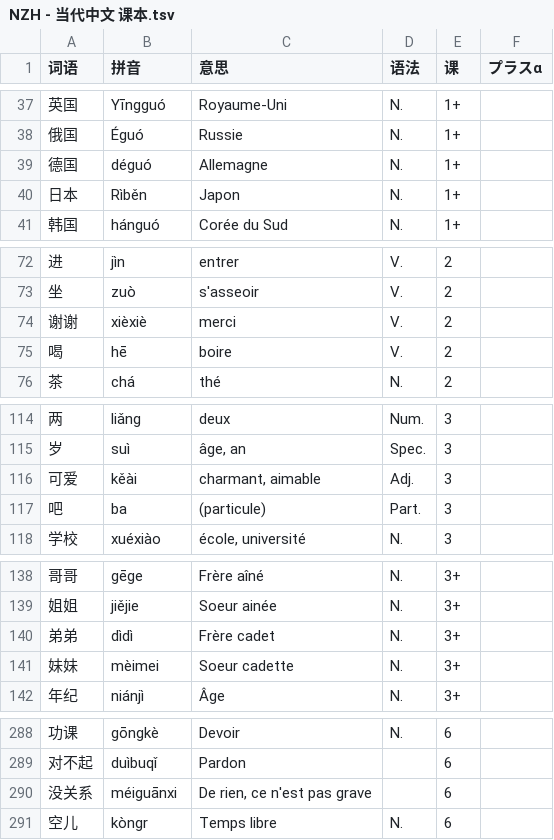
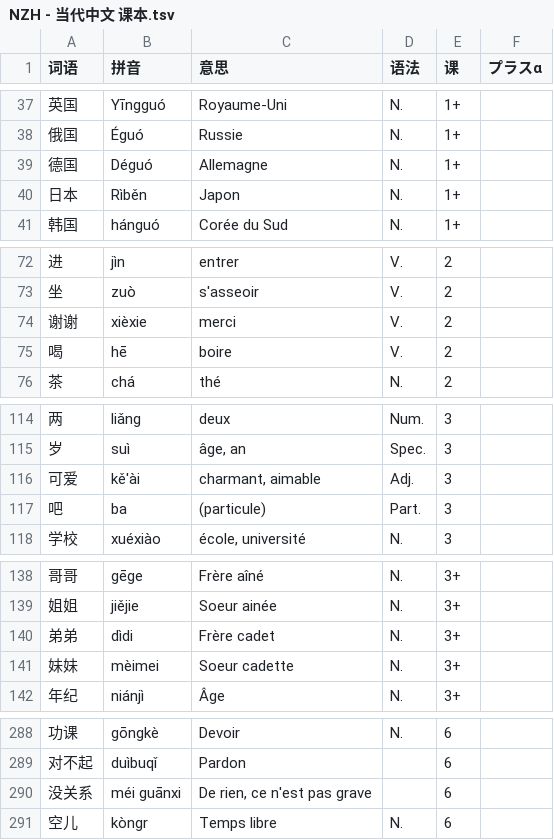
Before and after one commit to jdwebdev/chinois, a TSV file: tsv/NZH - 当代中文 课本.tsv, drawn as a sheet; only a part is shown, gaps mark what is left out.

Commit message:
Error fix

```diff
--- a/tsv/NZH - 当代中文 课本.tsv
+++ b/tsv/NZH - 当代中文 课本.tsv
@@ -38,3 +38,3 @@
 俄国	Éguó	Russie	N.	1+	
-德国	déguó	Allemagne	N.	1+	
+德国	Déguó	Allemagne	N.	1+	
 日本	Rìběn	Japon	N.	1+	
@@ -73,3 +73,3 @@
 坐	zuò	s'asseoir	V.	2	
-谢谢	xièxiè	merci	V.	2	
+谢谢	xièxie	merci	V.	2	
 喝	hē	boire	V.	2	
@@ -115,3 +115,3 @@
 岁	suì	âge, an	Spec.	3	
-可爱	kěài	charmant, aimable	Adj.	3	
+可爱	kě'ài	charmant, aimable	Adj.	3	
 吧	ba	(particule)	Part.	3	
@@ -139,3 +139,3 @@
 姐姐	jiějie	Soeur ainée	N.	3+	
-弟弟	dìdì	Frère cadet	N.	3+	
+弟弟	dìdi	Frère cadet	N.	3+	
 妹妹	mèimei	Soeur cadette	N.	3+	
@@ -289,3 +289,3 @@
 对不起	duìbuqǐ	Pardon		6	
-没关系	méiguānxi	De rien, ce n'est pas grave		6	
+没关系	méi guānxi	De rien, ce n'est pas grave		6	
 空儿	kòngr	Temps libre	N.	6	
```
